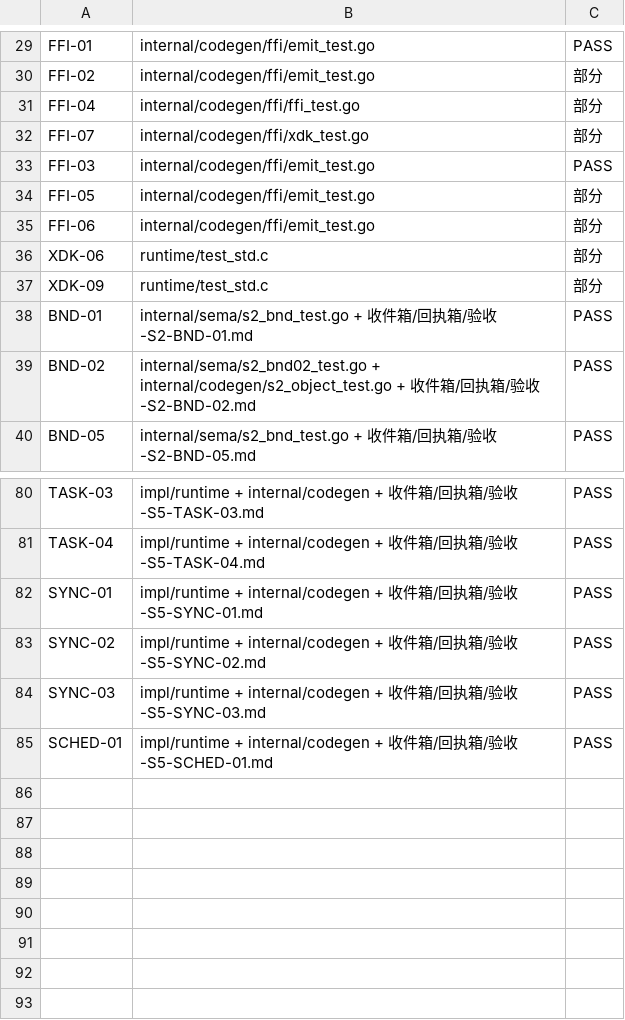
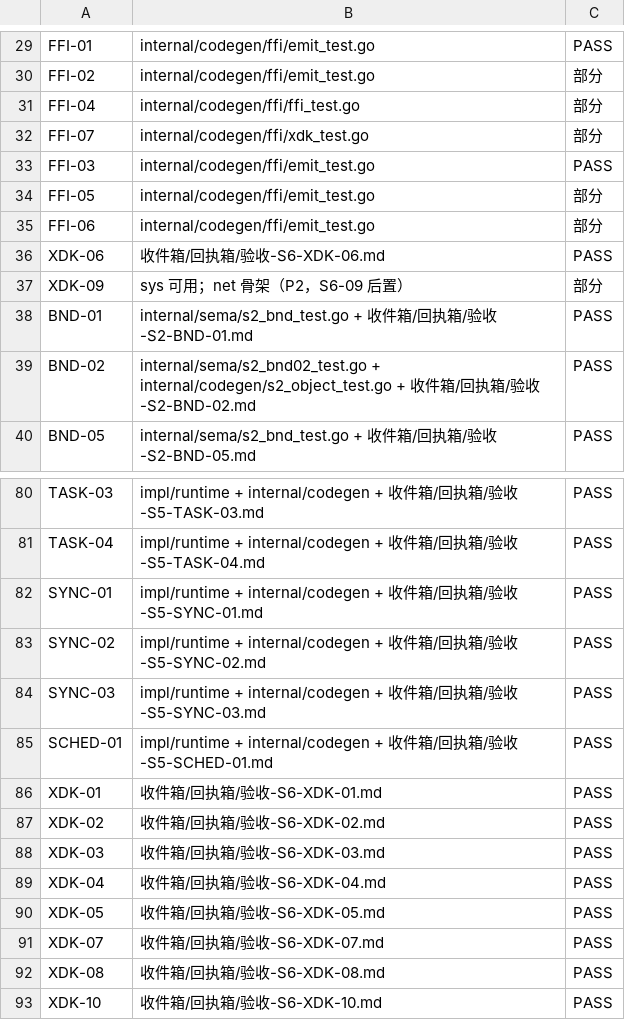
Before and after one commit to xnull-clang/xnull, a TSV file: impl/docs/conformance/status.tsv, drawn as a sheet; only a part is shown, gaps mark what is left out.

Commit message:
ssot(S6): XDK 9 锚点入台账; XDK-09 部分/P2; status PASS=84

```diff
--- a/impl/docs/conformance/status.tsv
+++ b/impl/docs/conformance/status.tsv
@@ -35,4 +35,4 @@ FFI-05	internal/codegen/ffi/emit_test.go	部分
 FFI-06	internal/codegen/ffi/emit_test.go	部分
-XDK-06	runtime/test_std.c	部分
-XDK-09	runtime/test_std.c	部分
+XDK-06	收件箱/回执箱/验收-S6-XDK-06.md	PASS
+XDK-09	sys 可用；net 骨架（P2，S6-09 后置）	部分
 BND-01	internal/sema/s2_bnd_test.go + 收件箱/回执箱/验收-S2-BND-01.md	PASS
@@ -85 +85,9 @@ SYNC-03	impl/runtime + internal/codegen + 收件箱/回执箱/验收-S5-SYNC-03.
 SCHED-01	impl/runtime + internal/codegen + 收件箱/回执箱/验收-S5-SCHED-01.md	PASS
+XDK-01	收件箱/回执箱/验收-S6-XDK-01.md	PASS
+XDK-02	收件箱/回执箱/验收-S6-XDK-02.md	PASS
+XDK-03	收件箱/回执箱/验收-S6-XDK-03.md	PASS
+XDK-04	收件箱/回执箱/验收-S6-XDK-04.md	PASS
+XDK-05	收件箱/回执箱/验收-S6-XDK-05.md	PASS
+XDK-07	收件箱/回执箱/验收-S6-XDK-07.md	PASS
+XDK-08	收件箱/回执箱/验收-S6-XDK-08.md	PASS
+XDK-10	收件箱/回执箱/验收-S6-XDK-10.md	PASS
```
Also changed, not shown: 1 other file.
